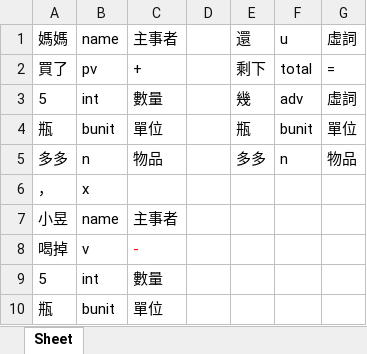
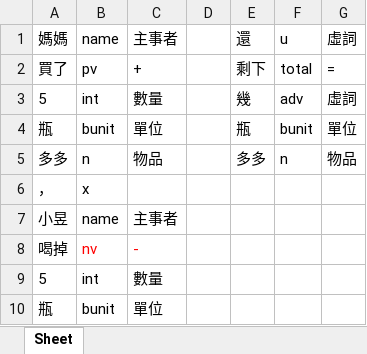
Before and after one commit to LakeFishing/ai-lab, an Excel workbook: data_excel/542.xlsx, sheet Sheet, drawn as a sheet; values as stored, in another font and other column widths than the file's, no borders; the diff names each change by its address in the sheet, - before the commit and + after, or states it on an @@ line.

Commit message:
Docs: 更新excel檔
- 542.xlsx、829.xlsx、855.xlsx

```diff
--- a/data_excel/542.xlsx (sheet Sheet)
+++ b/data_excel/542.xlsx (sheet Sheet)
-B8: v
+B8: nv
-B8 text colour: black
+B8 text colour: #FF0000
```
Also changed, not shown: data_excel/829.xlsx, data_excel/855.xlsx.
